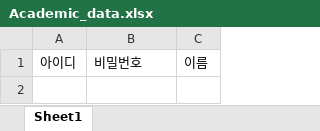
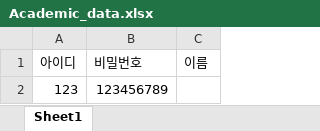
Before and after one commit to Brightyum/UniversityInformationSystem, an Excel workbook: Academic_data.xlsx, sheet Sheet1, drawn as a sheet; values as stored, in another font and other column widths than the file's, no borders; the diff names each change by its address in the sheet, - before the commit and + after, or states it on an @@ line.

```diff
--- a/Academic_data.xlsx (sheet Sheet1)
+++ b/Academic_data.xlsx (sheet Sheet1)
+row 2: 123 | 123456789
```
Also changed, not shown: Professor_data.xlsx, Student_data.xlsx, 10 other files.
